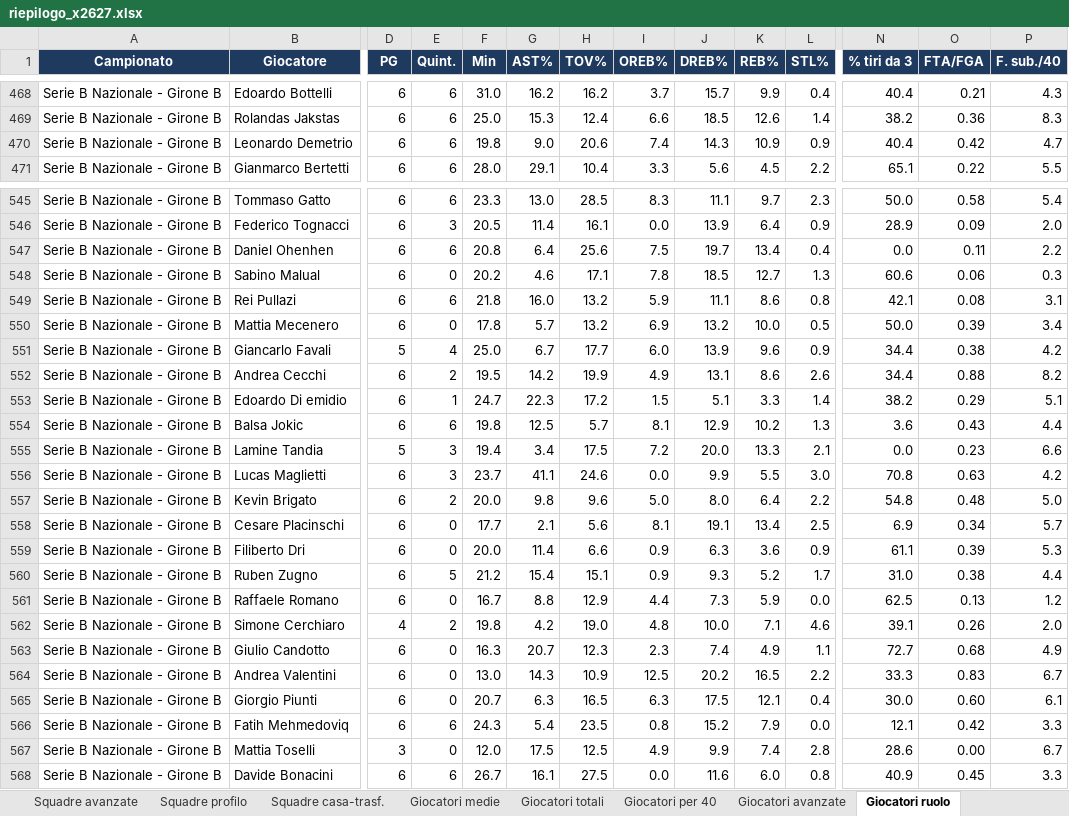
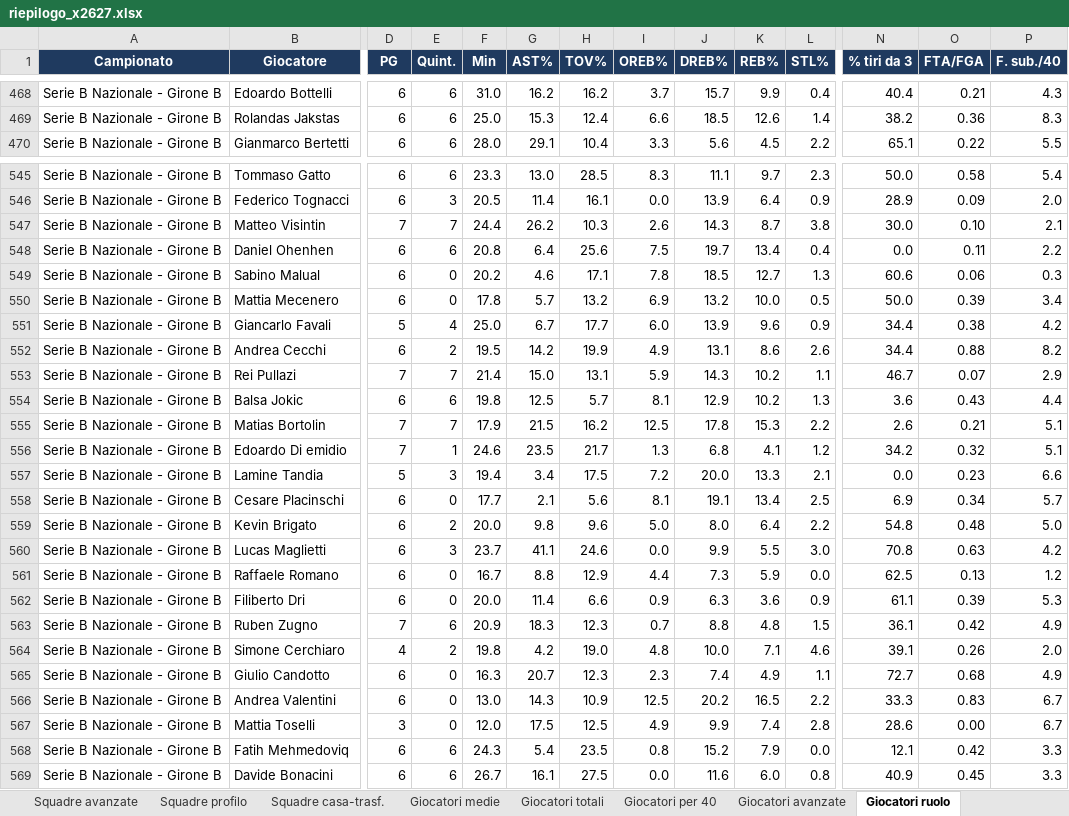
Before and after one commit to pierfrancescooliva12-png/basketball-stats, an Excel workbook: reports/riepilogo_x2627.xlsx, sheet Giocatori ruolo, drawn as a sheet; only a part is shown, gaps mark what is left out; values as stored, in another font and other column widths than the file's, no borders; removed rows and columns are numbered as before the commit, all else as after; rows hold the shown columns only; the diff covers the shown part only; the diff names each change by its address in the sheet, - before the commit and + after, or states it on an @@ line.

```diff
--- a/reports/riepilogo_x2627.xlsx (sheet Giocatori ruolo)
+++ b/reports/riepilogo_x2627.xlsx (sheet Giocatori ruolo)
-row 470: Serie B Nazionale - Girone B | Leonardo Demetrio | 6 | 6 | 19.8 | 9.0 | 20.6 | 7.4 | 14.3 | 10.9 | 0.9 | 40.4 | 0.42 | 4.7
+row 547: Serie B Nazionale - Girone B | Matteo Visintin | 7 | 7 | 24.4 | 26.2 | 10.3 | 2.6 | 14.3 | 8.7 | 3.8 | 30.0 | 0.10 | 2.1
-row 549: Serie B Nazionale - Girone B | Rei Pullazi | 6 | 6 | 21.8 | 16.0 | 13.2 | 5.9 | 11.1 | 8.6 | 0.8 | 42.1 | 0.08 | 3.1
-row 553: Serie B Nazionale - Girone B | Edoardo Di emidio | 6 | 1 | 24.7 | 22.3 | 17.2 | 1.5 | 5.1 | 3.3 | 1.4 | 38.2 | 0.29 | 5.1
+row 553: Serie B Nazionale - Girone B | Rei Pullazi | 7 | 7 | 21.4 | 15.0 | 13.1 | 5.9 | 14.3 | 10.2 | 1.1 | 46.7 | 0.07 | 2.9
+row 555: Serie B Nazionale - Girone B | Matias Bortolin | 7 | 7 | 17.9 | 21.5 | 16.2 | 12.5 | 17.8 | 15.3 | 2.2 | 2.6 | 0.21 | 5.1
+row 556: Serie B Nazionale - Girone B | Edoardo Di emidio | 7 | 1 | 24.6 | 23.5 | 21.7 | 1.3 | 6.8 | 4.1 | 1.2 | 34.2 | 0.32 | 5.1
@@ row 557 moved to row 559: Serie B Nazionale - Girone B @@
-D563 (PG): 6
+D563 (PG): 7
-E563 (Quint.): 5
+E563 (Quint.): 6
-F563 (Min): 21.2
+F563 (Min): 20.9
-G563 (AST%): 15.4
+G563 (AST%): 18.3
-H563 (TOV%): 15.1
+H563 (TOV%): 12.3
-I563 (OREB%): 0.9
+I563 (OREB%): 0.7
-J563 (DREB%): 9.3
+J563 (DREB%): 8.8
-K563 (REB%): 5.2
+K563 (REB%): 4.8
-L563 (STL%): 1.7
+L563 (STL%): 1.5
-N563 (% tiri da 3): 31.0
+N563 (% tiri da 3): 36.1
-O563 (FTA/FGA): 0.38
+O563 (FTA/FGA): 0.42
-P563 (F. sub./40): 4.4
+P563 (F. sub./40): 4.9
-row 565: Serie B Nazionale - Girone B | Giorgio Piunti | 6 | 0 | 20.7 | 6.3 | 16.5 | 6.3 | 17.5 | 12.1 | 0.4 | 30.0 | 0.60 | 6.1
```
Also changed, not shown: 14 added rows, 13 removed rows, 164 moved rows and 31 edited cells elsewhere in this sheet, sheet Giocatori medie, sheet Giocatori totali, sheet Giocatori per 40, sheet Giocatori avanzate, sheet Giocatori trend 5, sheet Giocatori casa-trasf., 10 more sheets, 3 other files.
